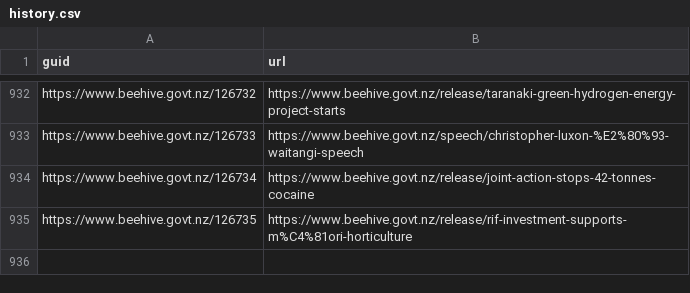
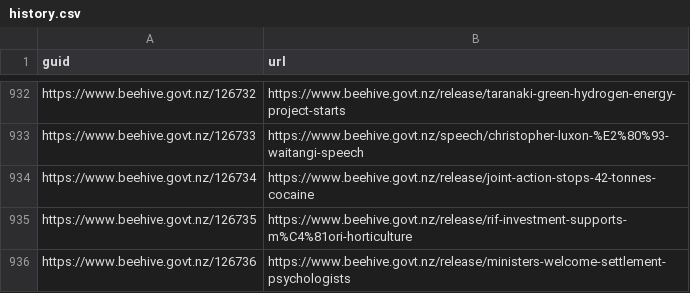
Before and after one commit to marcus-crane/hivesky, a CSV file: history.csv, drawn as a sheet; only a part is shown, gaps mark what is left out.

Commit message:
New releases have been syndicated

```diff
--- a/history.csv
+++ b/history.csv
@@ -935 +935,2 @@ https://www.beehive.govt.nz/126734,https://www.beehive.govt.nz/release/joint-act
 https://www.beehive.govt.nz/126735,https://www.beehive.govt.nz/release/rif-investment-supports-m%C4%81ori-horticulture
+https://www.beehive.govt.nz/126736,https://www.beehive.govt.nz/release/ministers-welcome-settlement-psychologists
```
